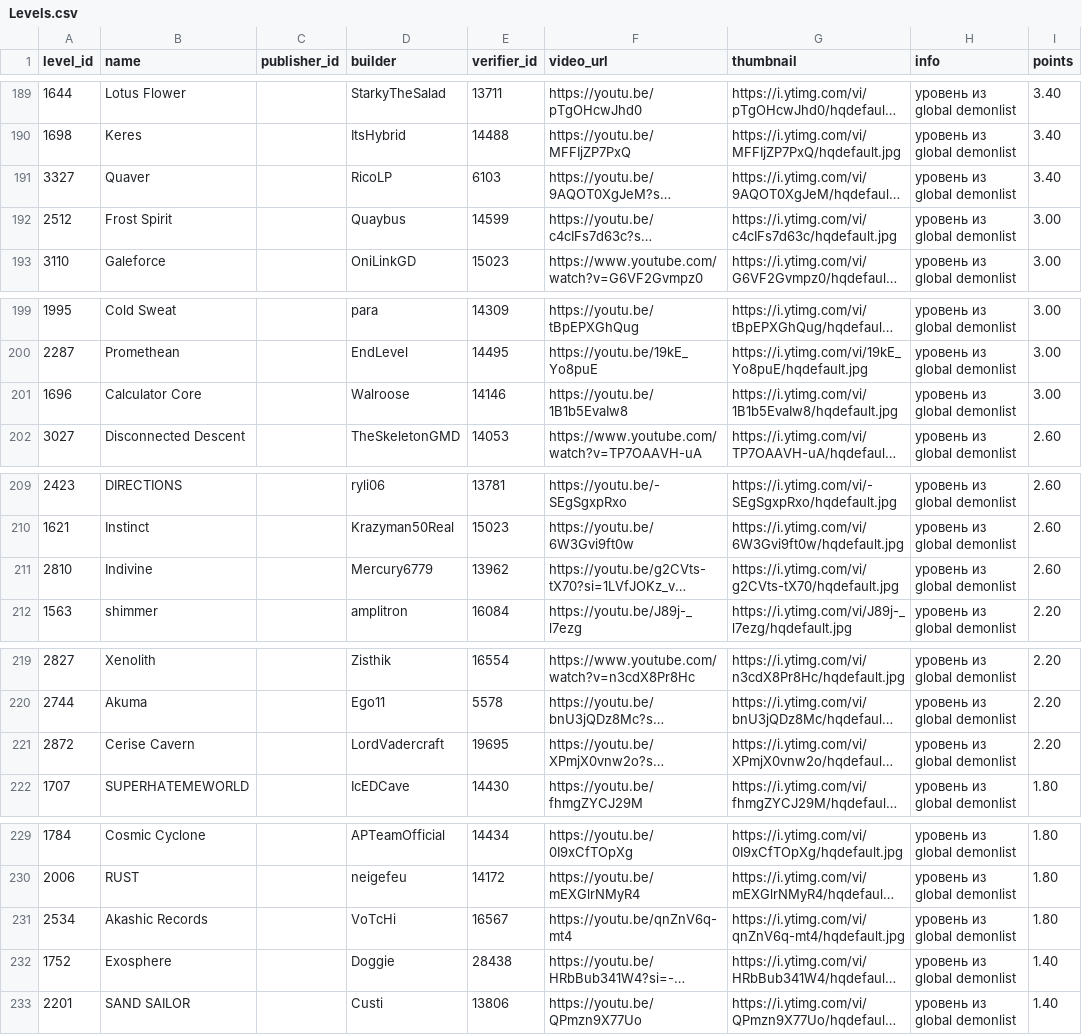
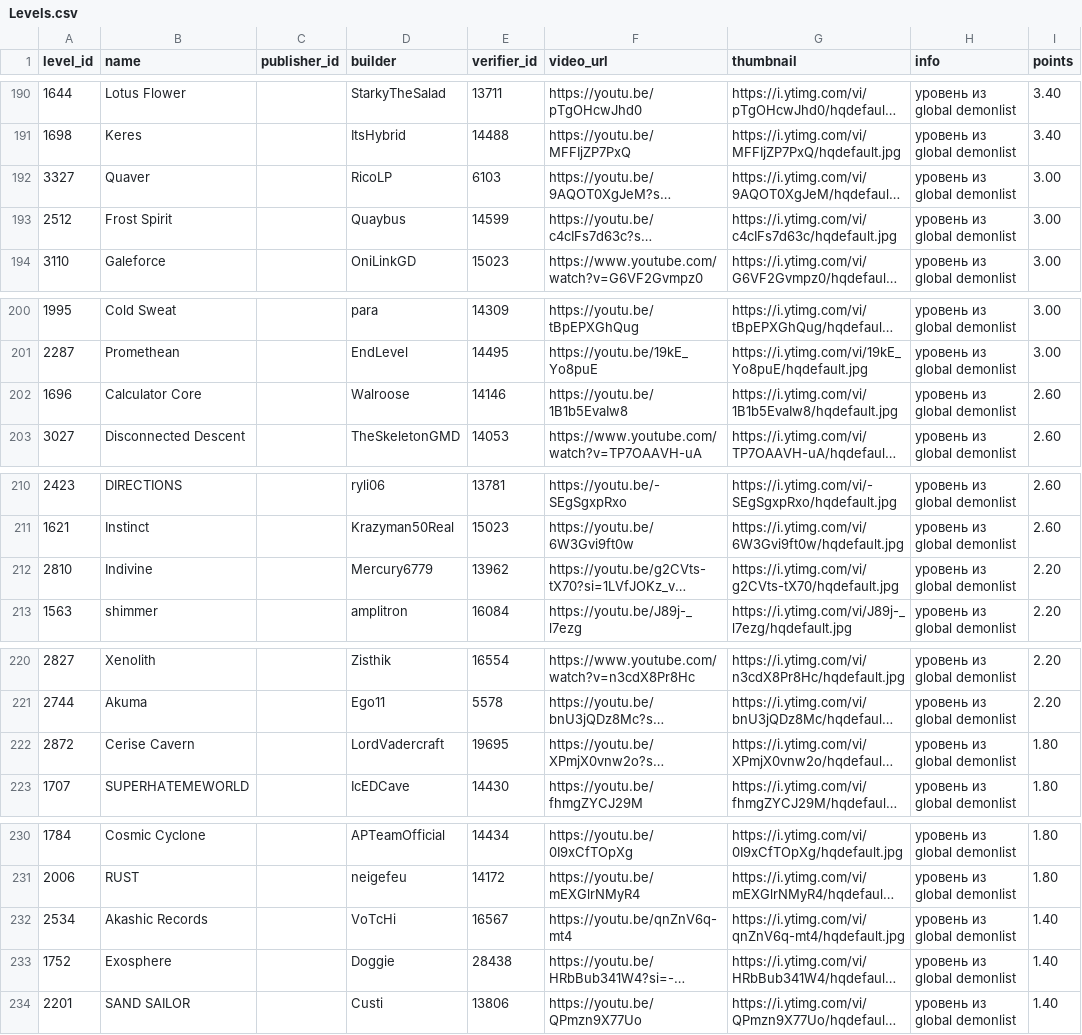
Before and after one commit to hertzzzzzz/h-cr, a CSV file: Levels.csv, drawn as a sheet; only a part is shown, gaps mark what is left out; long unchanged cells end in …; addresses are those after the commit; the diff covers the shown part only; the diff names each change by its address in the sheet, - before the commit and + after, or states it on an @@ line.

```diff
--- a/Levels.csv
+++ b/Levels.csv
-I192 (points): 3.40
+I192 (points): 3.00
-I202 (points): 3.00
+I202 (points): 2.60
-I212 (points): 2.60
+I212 (points): 2.20
-I222 (points): 2.20
+I222 (points): 1.80
-I232 (points): 1.80
+I232 (points): 1.40
```
Also changed, not shown: 1 added row and 143 edited cells elsewhere in this file, Players.csv, Records.csv.
